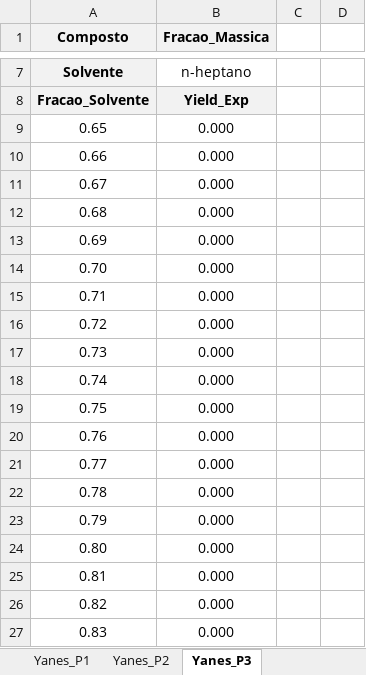
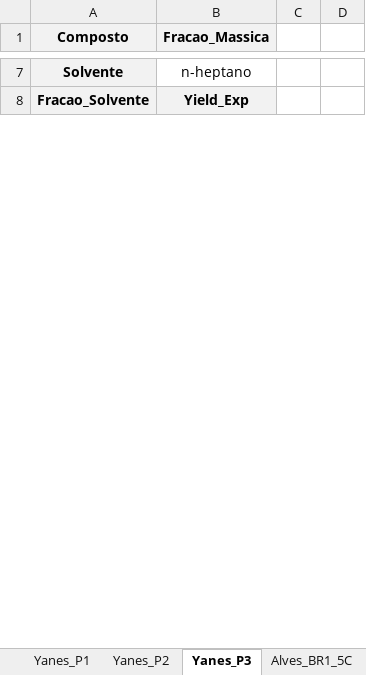
Before and after one commit to VitorJP/Projeto_Asfaltenos, an Excel workbook: Código_Pré_Modificações_Fred/dados_experimentais.xlsx, sheet Yanes_P3, drawn as a sheet; only a part is shown, gaps mark what is left out; values as stored, in another font and other column widths than the file's, no borders; charts and pictures not drawn; removed rows and columns are numbered as before the commit, all else as after; the diff covers the shown part only; the diff names each change by its address in the sheet, - before the commit and + after, or states it on an @@ line.

```diff
--- a/Código_Pré_Modificações_Fred/dados_experimentais.xlsx (sheet Yanes_P3)
+++ b/Código_Pré_Modificações_Fred/dados_experimentais.xlsx (sheet Yanes_P3)
+sheet tab: Alves_BR1_5C
-row 9: 0.65 | 0.000
-row 10: 0.66 | 0.000
-row 11: 0.67 | 0.000
-row 12: 0.68 | 0.000
-row 13: 0.69 | 0.000
-row 14: 0.70 | 0.000
-row 15: 0.71 | 0.000
-row 16: 0.72 | 0.000
-row 17: 0.73 | 0.000
-row 18: 0.74 | 0.000
-row 19: 0.75 | 0.000
-row 20: 0.76 | 0.000
-row 21: 0.77 | 0.000
-row 22: 0.78 | 0.000
-row 23: 0.79 | 0.000
-row 24: 0.80 | 0.000
-row 25: 0.81 | 0.000
-row 26: 0.82 | 0.000
-row 27: 0.83 | 0.000
```
Also changed, not shown: 10 added rows and 7 removed rows elsewhere in this sheet, other sheet tabs, formulas that keep their value, charts or pictures, 9 other files.
